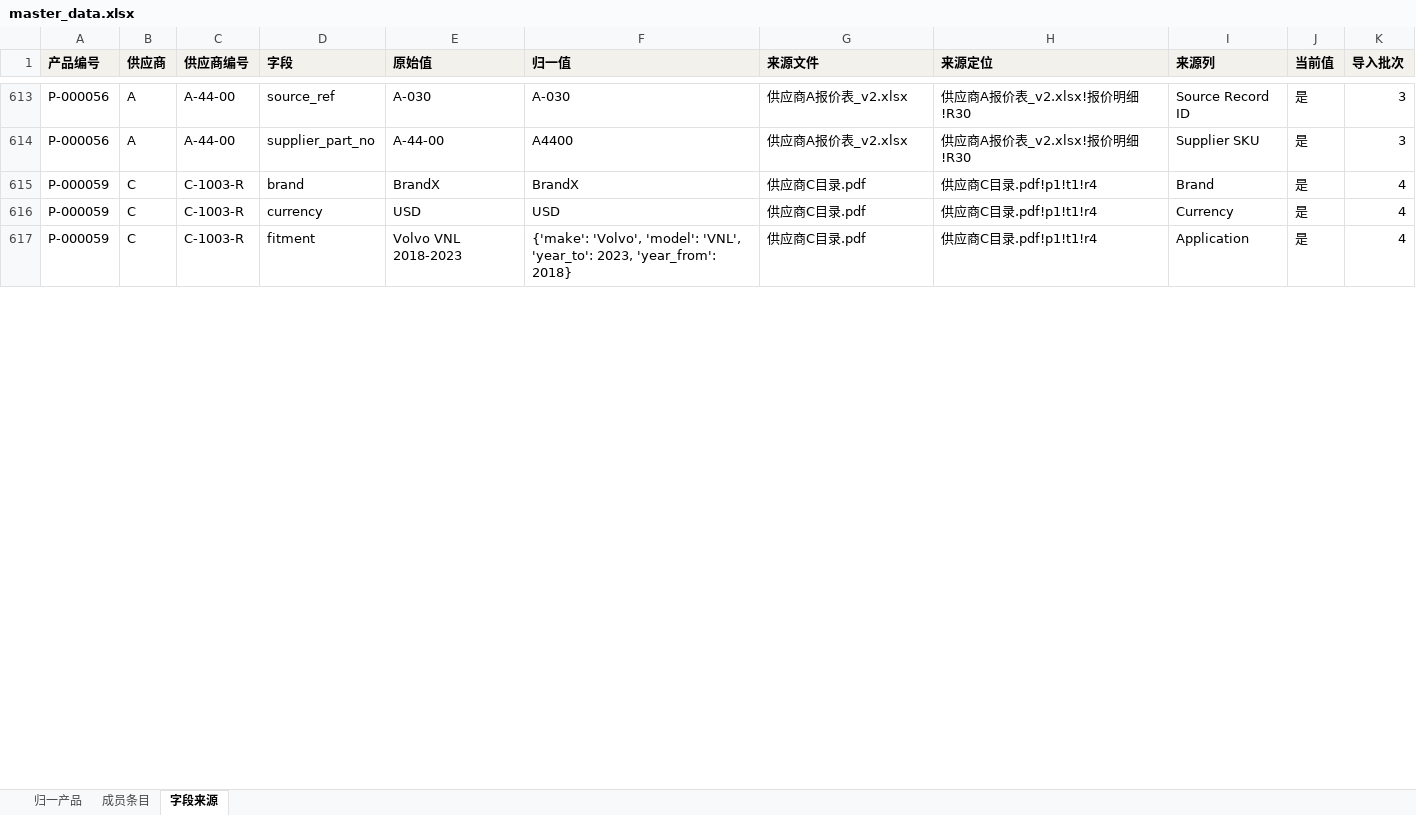
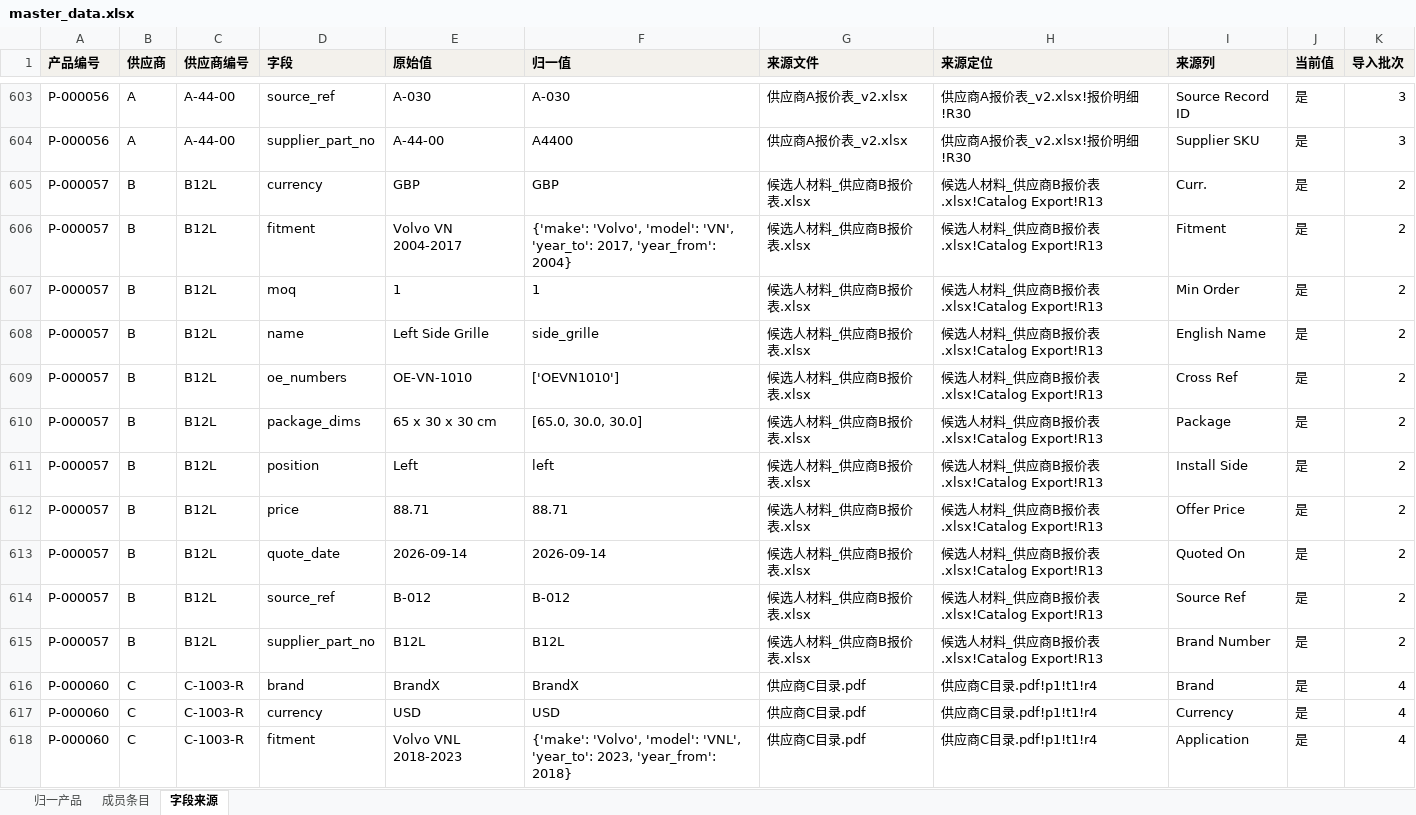
Before and after one commit to YamahaFG1984/vehicle-parts, an Excel workbook: docs/samples/master_data.xlsx, sheet 字段来源, drawn as a sheet; only a part is shown, gaps mark what is left out; values as stored, in another font and other column widths than the file's, no borders; addresses are those after the commit; the diff covers the shown part only; the diff names each change by its address in the sheet, - before the commit and + after, or states it on an @@ line.

```diff
--- a/docs/samples/master_data.xlsx (sheet 字段来源)
+++ b/docs/samples/master_data.xlsx (sheet 字段来源)
+row 605: P-000057 | B | B12L | currency | GBP | GBP | 候选人材料_供应商B报价表.xlsx | 候选人材料_供应商B报价表.xlsx!Catalog Export!R13 | Curr. | 是 | 2
+row 606: P-000057 | B | B12L | fitment | Volvo VN 2004-2017 | {'make': 'Volvo', 'model': 'VN', 'year_to': 2017, 'year_from': 2004} | 候选人材料_供应商B报价表.xlsx | 候选人材料_供应商B报价表.xlsx!Catalog Export!R13 | Fitment | 是 | 2
+row 607: P-000057 | B | B12L | moq | 1 | 1 | 候选人材料_供应商B报价表.xlsx | 候选人材料_供应商B报价表.xlsx!Catalog Export!R13 | Min Order | 是 | 2
+row 608: P-000057 | B | B12L | name | Left Side Grille | side_grille | 候选人材料_供应商B报价表.xlsx | 候选人材料_供应商B报价表.xlsx!Catalog Export!R13 | English Name | 是 | 2
+row 609: P-000057 | B | B12L | oe_numbers | OE-VN-1010 | ['OEVN1010'] | 候选人材料_供应商B报价表.xlsx | 候选人材料_供应商B报价表.xlsx!Catalog Export!R13 | Cross Ref | 是 | 2
+row 610: P-000057 | B | B12L | package_dims | 65 x 30 x 30 cm | [65.0, 30.0, 30.0] | 候选人材料_供应商B报价表.xlsx | 候选人材料_供应商B报价表.xlsx!Catalog Export!R13 | Package | 是 | 2
+row 611: P-000057 | B | B12L | position | Left | left | 候选人材料_供应商B报价表.xlsx | 候选人材料_供应商B报价表.xlsx!Catalog Export!R13 | Install Side | 是 | 2
+row 612: P-000057 | B | B12L | price | 88.71 | 88.71 | 候选人材料_供应商B报价表.xlsx | 候选人材料_供应商B报价表.xlsx!Catalog Export!R13 | Offer Price | 是 | 2
+row 613: P-000057 | B | B12L | quote_date | 2026-09-14 | 2026-09-14 | 候选人材料_供应商B报价表.xlsx | 候选人材料_供应商B报价表.xlsx!Catalog Export!R13 | Quoted On | 是 | 2
+row 614: P-000057 | B | B12L | source_ref | B-012 | B-012 | 候选人材料_供应商B报价表.xlsx | 候选人材料_供应商B报价表.xlsx!Catalog Export!R13 | Source Ref | 是 | 2
+row 615: P-000057 | B | B12L | supplier_part_no | B12L | B12L | 候选人材料_供应商B报价表.xlsx | 候选人材料_供应商B报价表.xlsx!Catalog Export!R13 | Brand Number | 是 | 2
-A616:A618 (产品编号): P-000059
+A616:A618 (产品编号): P-000060
```
Also changed, not shown: 1 added row, 11 removed rows and 18 edited cells elsewhere in this sheet, sheet 成员条目, sheet 归一产品, docs/samples/import_report.xlsx, docs/samples/review_list.xlsx, 7 other files.
